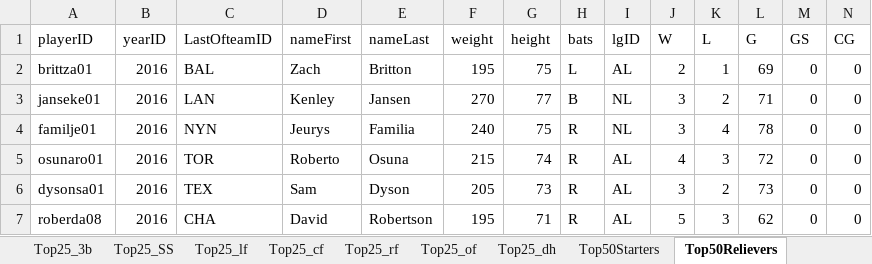
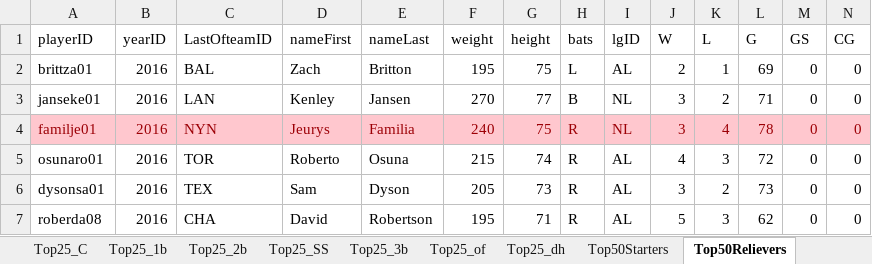
Before and after one commit to jdunavin/Baseball, an Excel workbook: Draft for Will.xlsx, sheet Top50Relievers, drawn as a sheet; only a part is shown; values as stored, in another font and other column widths than the file's, no borders; the diff covers the shown part only; the diff names each change by its address in the sheet, - before the commit and + after, or states it on an @@ line.

```diff
--- a/Draft for Will.xlsx (sheet Top50Relievers)
+++ b/Draft for Will.xlsx (sheet Top50Relievers)
-sheet tab: Top25_lf
-sheet tab: Top25_cf
-sheet tab: Top25_rf
@@ sheet tab order changed: Top25_C | Top25_1b | Top25_2b | Top25_SS | Top25_3b | Top25_of | Top25_dh | Top50Starters | Top50Relievers @@
@@ A4:N4 fill: none → #FFC7CE, text colour: black → #9C0006 @@
```
Also changed, not shown: cell formats elsewhere in this sheet, sheet Top25_of, sheet Top25_2b, sheet Top25_3b, sheet Top25_1b, sheet Top25_dh, sheet Top25_C, 3 more sheets, 22 other files.
